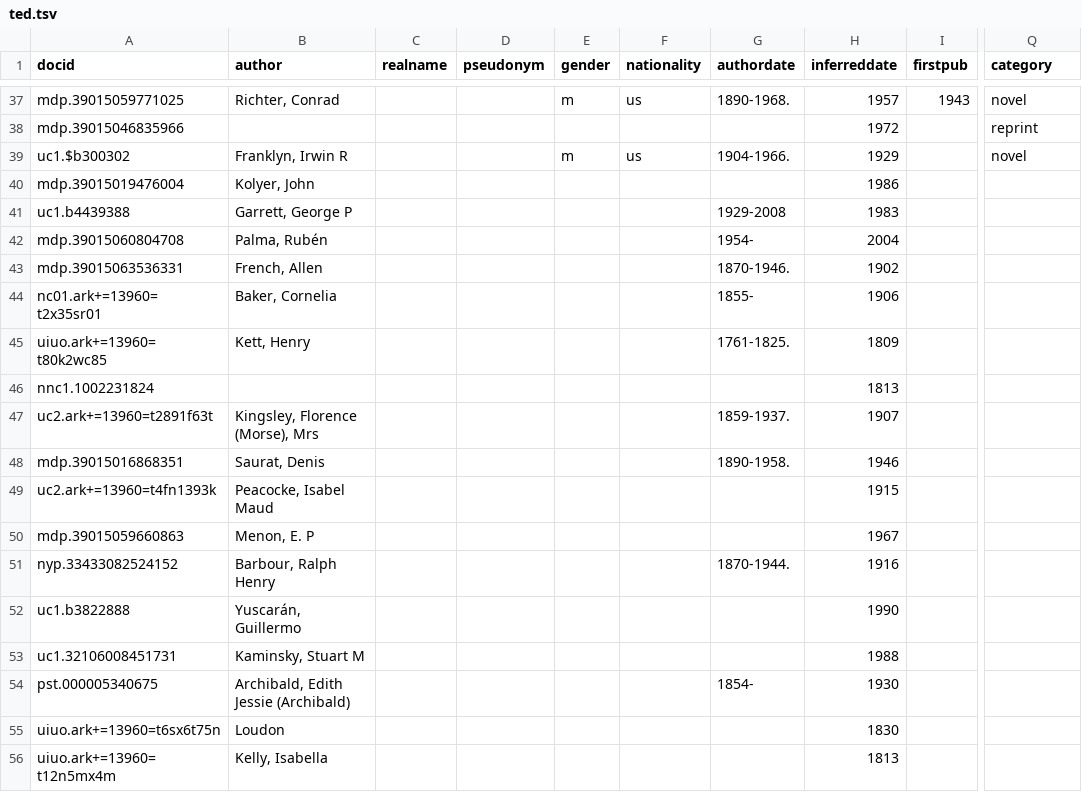
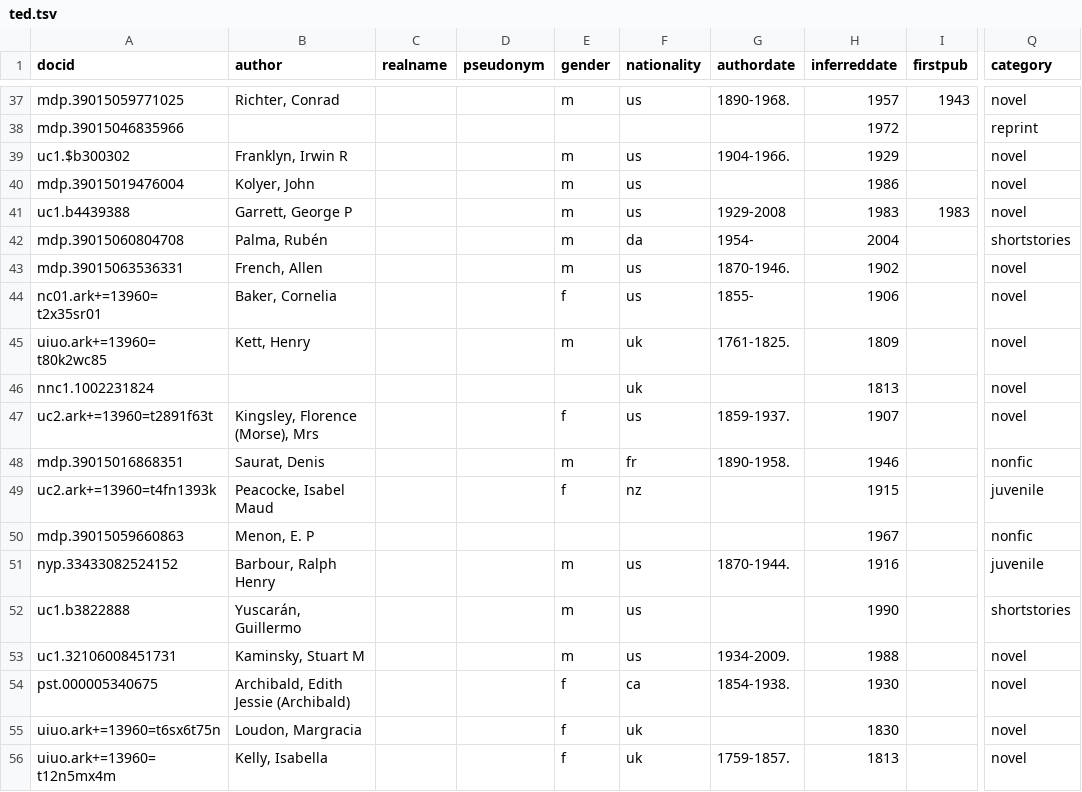
Before and after one commit to tedunderwood/meta2018, a TSV file: ted.tsv, drawn as a sheet; only a part is shown, gaps mark what is left out; the diff covers the shown part only; the diff names each change by its address in the sheet, - before the commit and + after, or states it on an @@ line.

```diff
--- a/ted.tsv
+++ b/ted.tsv
-E40:E43 (gender): (empty)
+E40:E43 (gender): m
-F40:F41 (nationality): (empty)
+F40:F41 (nationality): us
-Q40:Q41 (category): (empty)
+Q40:Q41 (category): novel
-I41 (firstpub): (empty)
+I41 (firstpub): 1983
-F42 (nationality): (empty)
+F42 (nationality): da
-Q42 (category): (empty)
+Q42 (category): shortstories
-F43:F44 (nationality): (empty)
+F43:F44 (nationality): us
-Q43:Q47 (category): (empty)
+Q43:Q47 (category): novel
-E44 (gender): (empty)
+E44 (gender): f
-E45 (gender): (empty)
+E45 (gender): m
-F45:F46 (nationality): (empty)
+F45:F46 (nationality): uk
-E47 (gender): (empty)
+E47 (gender): f
-F47 (nationality): (empty)
+F47 (nationality): us
-E48 (gender): (empty)
+E48 (gender): m
-F48 (nationality): (empty)
+F48 (nationality): fr
-Q48 (category): (empty)
+Q48 (category): nonfic
-E49 (gender): (empty)
+E49 (gender): f
-F49 (nationality): (empty)
+F49 (nationality): nz
-Q49 (category): (empty)
+Q49 (category): juvenile
-Q50 (category): (empty)
+Q50 (category): nonfic
-E51:E53 (gender): (empty)
+E51:E53 (gender): m
-F51:F53 (nationality): (empty)
+F51:F53 (nationality): us
-Q51 (category): (empty)
+Q51 (category): juvenile
-Q52 (category): (empty)
+Q52 (category): shortstories
-G53 (authordate): (empty)
+G53 (authordate): 1934-2009.
-Q53:Q56 (category): (empty)
+Q53:Q56 (category): novel
-E54:E56 (gender): (empty)
+E54:E56 (gender): f
-F54 (nationality): (empty)
+F54 (nationality): ca
-G54 (authordate): 1854-
+G54 (authordate): 1854-1938.
-B55 (author): Loudon
+B55 (author): Loudon, Margracia
-F55:F56 (nationality): (empty)
+F55:F56 (nationality): uk
-G56 (authordate): (empty)
+G56 (authordate): 1759-1857.
```
Also changed, not shown: 137 edited cells elsewhere in this file, 4 other files.
